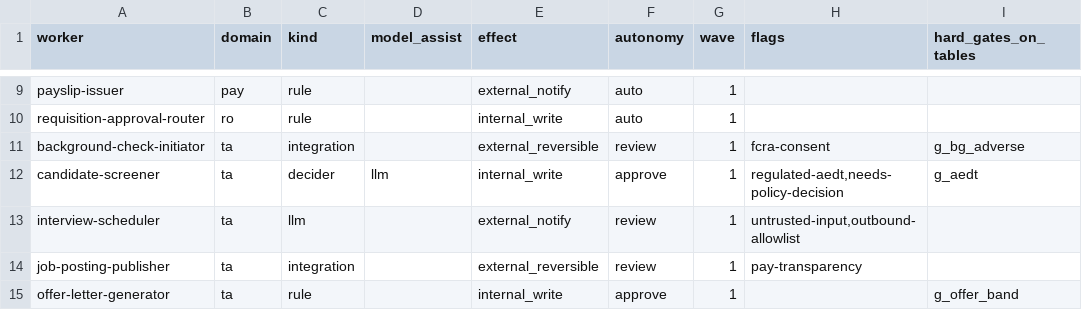
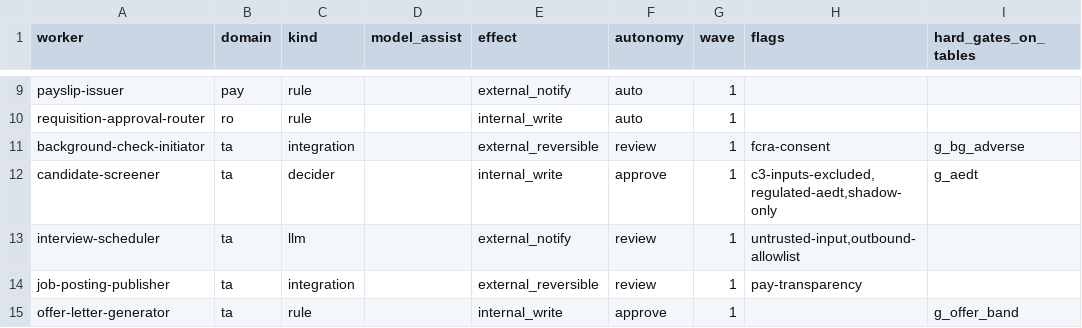
Before and after one commit to devanshbaviskar-daydor/Daydor-Build, a CSV file: daydor-backend/docs/worker-classification.csv, drawn as a sheet; only a part is shown, gaps mark what is left out; the diff names each change by its address in the sheet, - before the commit and + after, or states it on an @@ line.

```diff
--- a/daydor-backend/docs/worker-classification.csv
+++ b/daydor-backend/docs/worker-classification.csv
-D12 (model_assist): llm
+D12 (model_assist): (empty)
-H12 (flags): regulated-aedt,needs-policy-decision
+H12 (flags): c3-inputs-excluded,regulated-aedt,shadow-only
```
Also changed, not shown: 21 other files.
